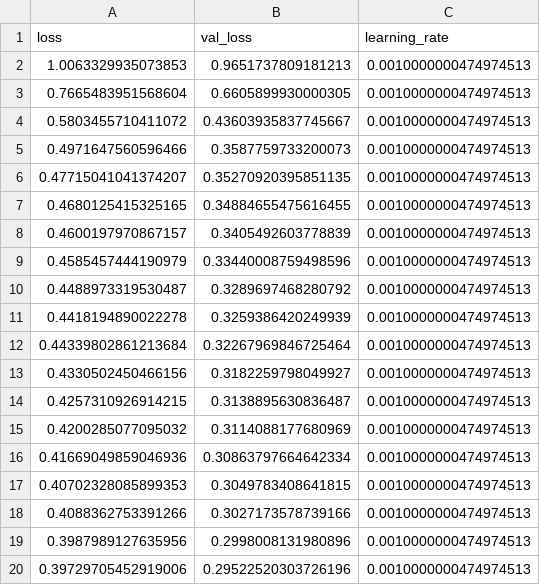
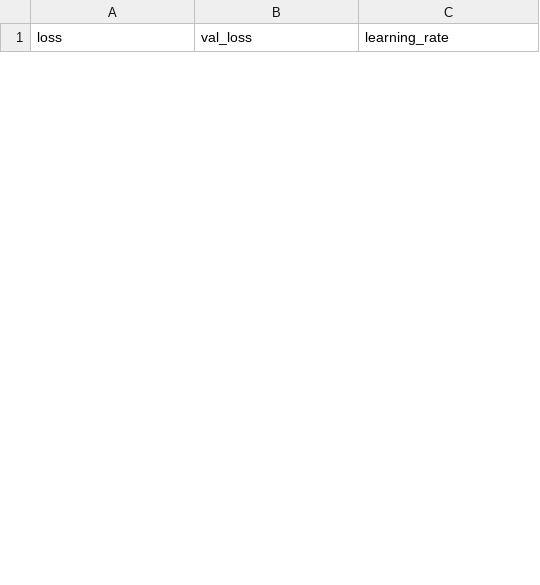
Before and after one commit to rdnaishaa/seminar, a CSV file: outputs/results/nograph_stgnn_training_history.csv, drawn as a sheet; only a part is shown; removed rows and columns are numbered as before the commit, all else as after; the diff covers the shown part only; the diff names each change by its address in the sheet, - before the commit and + after, or states it on an @@ line.

```diff
--- a/outputs/results/nograph_stgnn_training_history.csv
+++ b/outputs/results/nograph_stgnn_training_history.csv
-row 2: 1.0063329935073853 | 0.9651737809181213 | 0.0010000000474974513
-row 3: 0.7665483951568604 | 0.6605899930000305 | 0.0010000000474974513
-row 4: 0.5803455710411072 | 0.43603935837745667 | 0.0010000000474974513
-row 5: 0.4971647560596466 | 0.3587759733200073 | 0.0010000000474974513
-row 6: 0.47715041041374207 | 0.35270920395851135 | 0.0010000000474974513
-row 7: 0.4680125415325165 | 0.34884655475616455 | 0.0010000000474974513
-row 8: 0.4600197970867157 | 0.3405492603778839 | 0.0010000000474974513
-row 9: 0.4585457444190979 | 0.33440008759498596 | 0.0010000000474974513
-row 10: 0.4488973319530487 | 0.3289697468280792 | 0.0010000000474974513
-row 11: 0.4418194890022278 | 0.3259386420249939 | 0.0010000000474974513
-row 12: 0.44339802861213684 | 0.32267969846725464 | 0.0010000000474974513
-row 13: 0.4330502450466156 | 0.3182259798049927 | 0.0010000000474974513
-row 14: 0.4257310926914215 | 0.3138895630836487 | 0.0010000000474974513
-row 15: 0.4200285077095032 | 0.3114088177680969 | 0.0010000000474974513
-row 16: 0.41669049859046936 | 0.30863797664642334 | 0.0010000000474974513
-row 17: 0.40702328085899353 | 0.3049783408641815 | 0.0010000000474974513
-row 18: 0.4088362753391266 | 0.3027173578739166 | 0.0010000000474974513
-row 19: 0.3987989127635956 | 0.2998008131980896 | 0.0010000000474974513
-row 20: 0.39729705452919006 | 0.29522520303726196 | 0.0010000000474974513
```
Also changed, not shown: 31 added rows and 11 removed rows elsewhere in this file, outputs/results/adaptive_graph_adjacency.csv, outputs/results/adaptive_graph_edges.csv, 29 other files.
